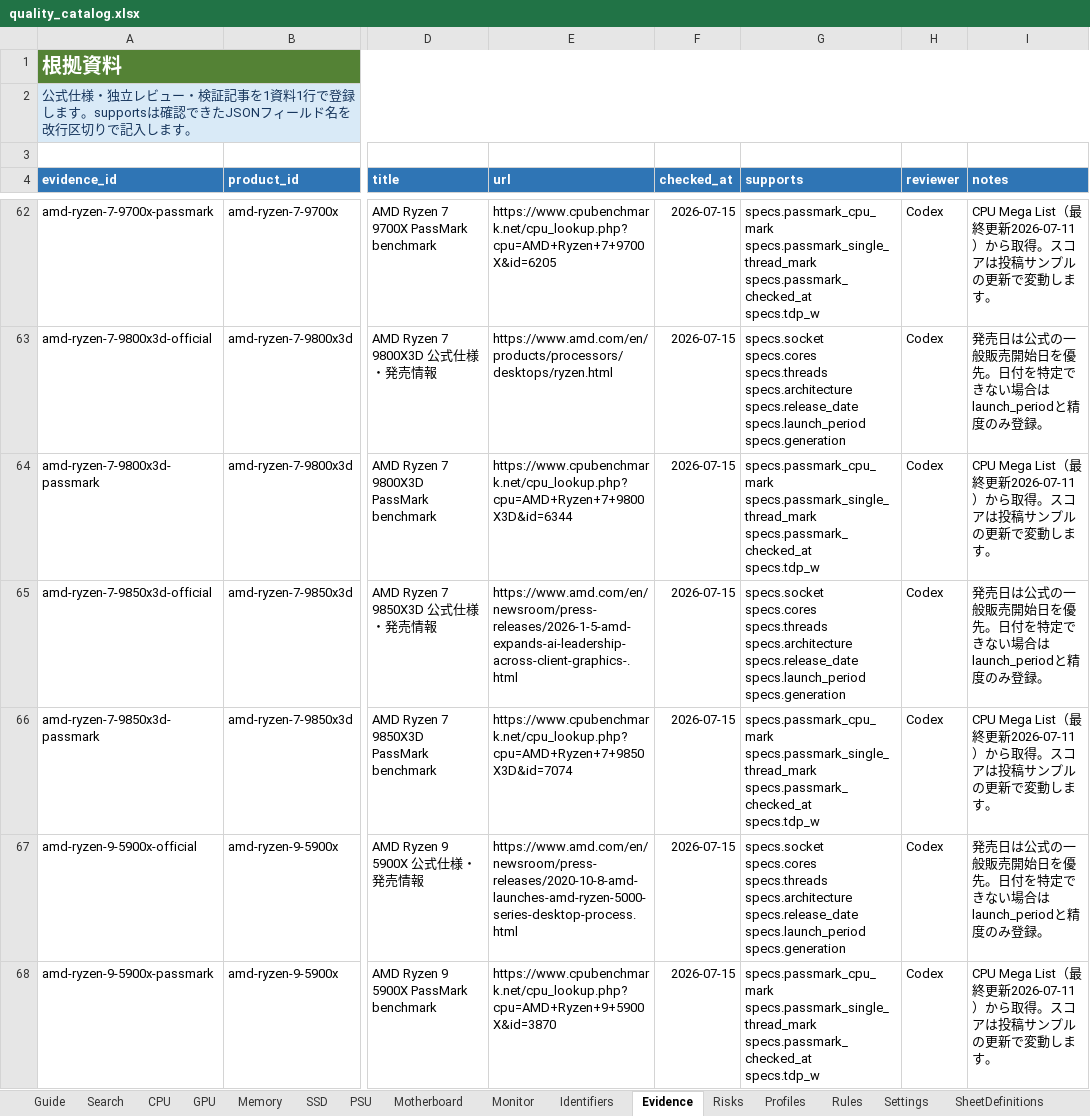
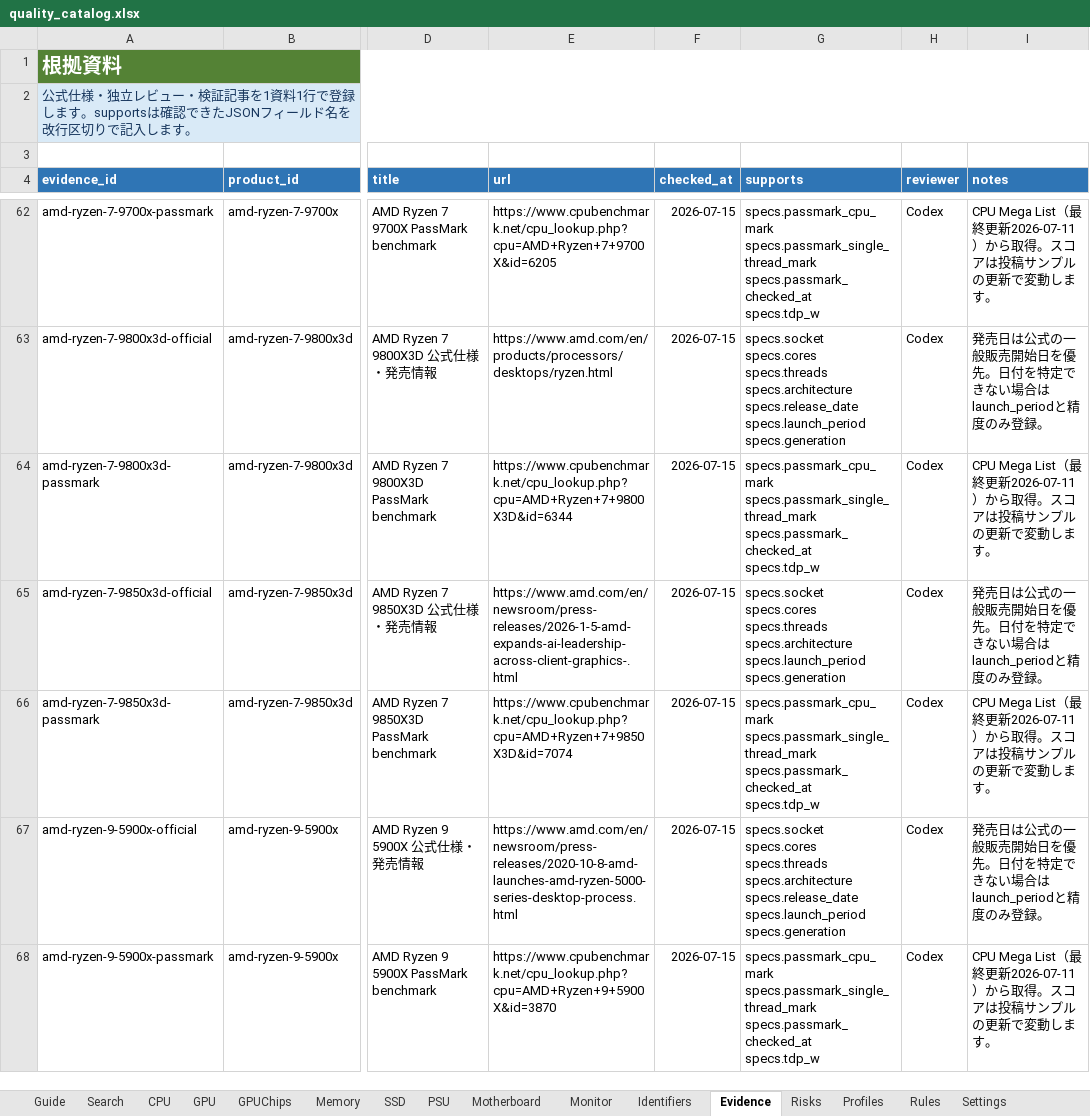
Before and after one commit to chijimi33/amazon_price_checker, an Excel workbook: catalog/quality_catalog.xlsx, sheet Evidence, drawn as a sheet; only a part is shown, gaps mark what is left out; values as stored, in another font and other column widths than the file's, no borders; table styles not drawn; ↵ is a line break in a cell; the diff covers the shown part only; the diff names each change by its address in the sheet, - before the commit and + after, or states it on an @@ line.

```diff
--- a/catalog/quality_catalog.xlsx (sheet Evidence)
+++ b/catalog/quality_catalog.xlsx (sheet Evidence)
-G65 (supports): …specs.threads ↵ specs.architecture ↵ specs.release_date ↵ specs.launch_period ↵ specs.generation
+G65 (supports): …specs.threads ↵ specs.architecture ↵ specs.launch_period ↵ specs.generation
```
Also changed, not shown: 24 added rows and 20 edited cells elsewhere in this sheet, sheet GPU, sheet Lists, sheet Search, other sheet tabs, 5 other files.
